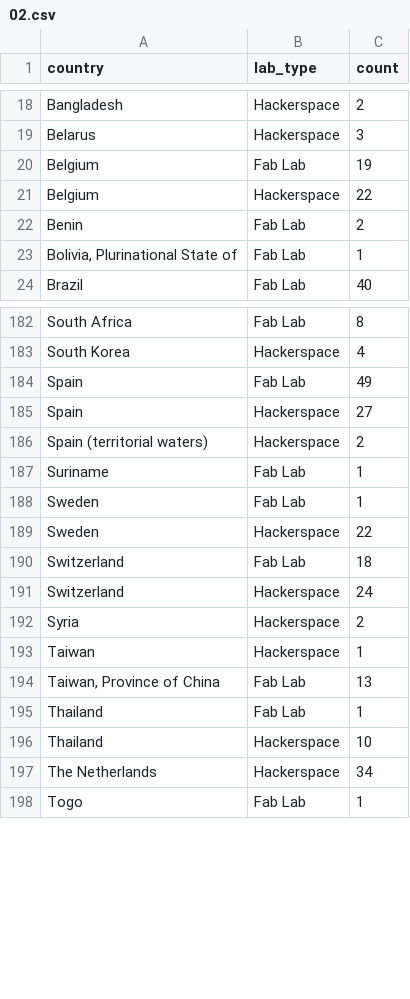
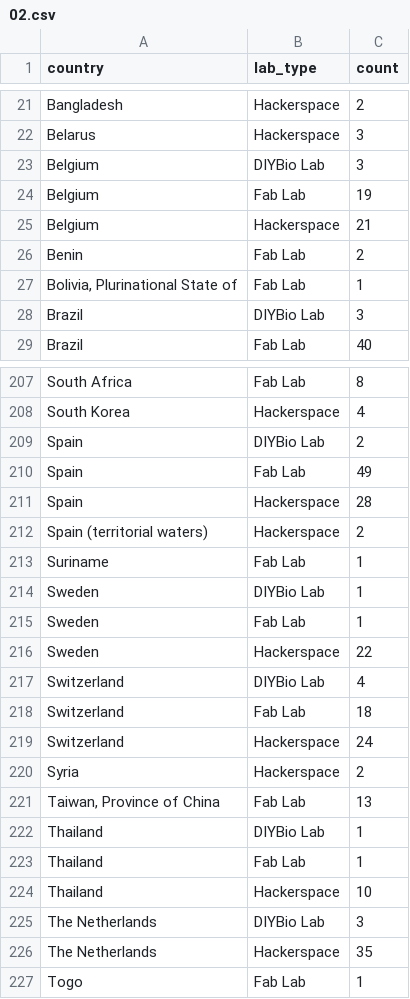
Before and after one commit to fablabbcn/MakerSpacesRadar, a CSV file: data/02.csv, drawn as a sheet; only a part is shown, gaps mark what is left out; the diff covers the shown part only.

Commit message:
Fix 02.csv

```diff
--- a/data/02.csv
+++ b/data/02.csv
@@ -19,6 +22,8 @@ Bangladesh,Hackerspace,2
 Belarus,Hackerspace,3
+Belgium,DIYBio Lab,3
 Belgium,Fab Lab,19
-Belgium,Hackerspace,22
+Belgium,Hackerspace,21
 Benin,Fab Lab,2
 "Bolivia, Plurinational State of",Fab Lab,1
+Brazil,DIYBio Lab,3
 Brazil,Fab Lab,40
@@ -183,8 +208,11 @@ South Africa,Fab Lab,8
 South Korea,Hackerspace,4
+Spain,DIYBio Lab,2
 Spain,Fab Lab,49
-Spain,Hackerspace,27
+Spain,Hackerspace,28
 Spain (territorial waters),Hackerspace,2
 Suriname,Fab Lab,1
+Sweden,DIYBio Lab,1
 Sweden,Fab Lab,1
 Sweden,Hackerspace,22
+Switzerland,DIYBio Lab,4
 Switzerland,Fab Lab,18
@@ -192,7 +220,8 @@ Switzerland,Hackerspace,24
 Syria,Hackerspace,2
-Taiwan,Hackerspace,1
 "Taiwan, Province of China",Fab Lab,13
+Thailand,DIYBio Lab,1
 Thailand,Fab Lab,1
 Thailand,Hackerspace,10
-The Netherlands,Hackerspace,34
+The Netherlands,DIYBio Lab,3
+The Netherlands,Hackerspace,35
 Togo,Fab Lab,1
```
Also changed, not shown: 28 added rows, 3 removed rows and 9 edited cells elsewhere in this file.
